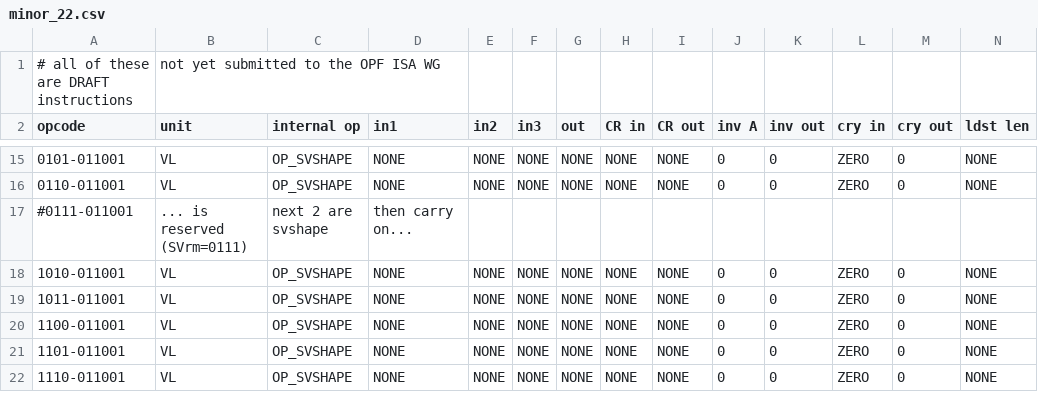
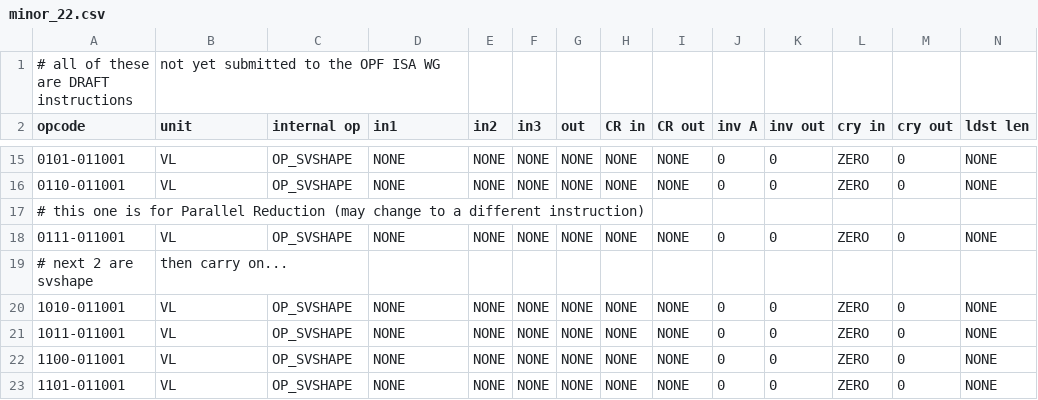
Before and after one commit to Libre-SOC-mirrors/openpower-isa, a CSV file: openpower/isatables/minor_22.csv, drawn as a sheet; only a part is shown, gaps mark what is left out; the shorter side is filled out with more unchanged rows; removed rows and columns are numbered as before the commit, all else as after; rows hold the shown columns only; the diff names each change by its address in the sheet, - before the commit and + after, or states it on an @@ line.

Commit message:
REMAP parallel-reduce: https://bugs.libre-soc.org/show_bug.cgi?id=864 * add 0b0111 csv entry for svshape * stop sv/trans/svp64.py raising exception for SVrm=0b0111 * add beginnings of svshape SVrm=0b0111 to simplev.mdwn * add first unit test

```diff
--- a/openpower/isatables/minor_22.csv
+++ b/openpower/isatables/minor_22.csv
-row 17: #0111-011001 | ... is reserved (SVrm=0111) | next 2 are svshape | then carry on...
+row 17: # this one is for Parallel Reduction (may change to a different instruction)
+row 18: 0111-011001 | VL | OP_SVSHAPE | NONE | NONE | NONE | NONE | NONE | NONE | 0 | 0 | ZERO | 0 | NONE
+row 19: # next 2 are svshape | then carry on...
```
Also changed, not shown: 3 other files.
